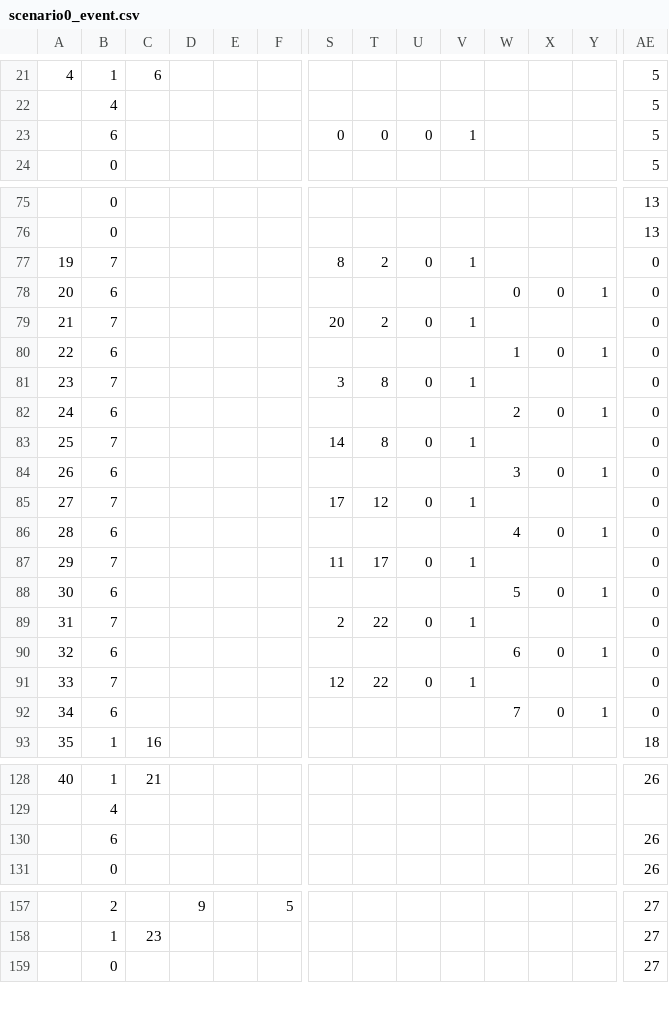
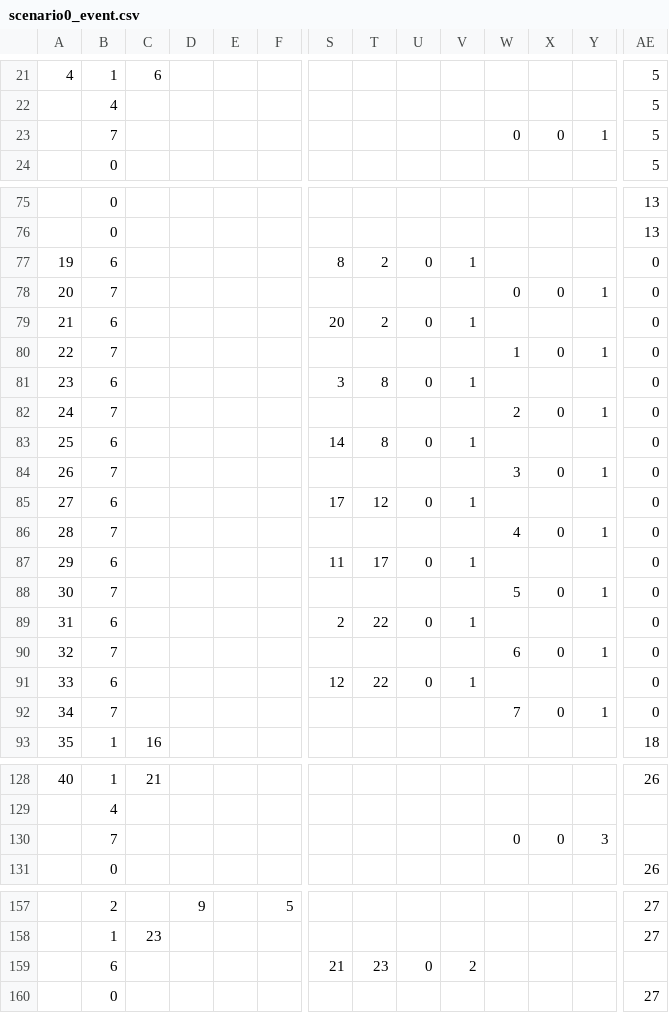
Before and after one commit to takowasaby/52-3DDRPG, a CSV file: 52-3DDRPG/52-3DDRPG/resource/csv/scenario0/scenario0_event.csv, drawn as a sheet; only a part is shown, gaps mark what is left out; removed rows and columns are numbered as before the commit, all else as after; rows hold the shown columns only; the diff names each change by its address in the sheet, - before the commit and + after, or states it on an @@ line.

```diff
--- a/52-3DDRPG/52-3DDRPG/resource/csv/scenario0/scenario0_event.csv
+++ b/52-3DDRPG/52-3DDRPG/resource/csv/scenario0/scenario0_event.csv
-row 23:  | 6 |  |  |  |  | 0 | 0 | 0 | 1 |  |  |  | 5
+row 23:  | 7 |  |  |  |  |  |  |  |  | 0 | 0 | 1 | 5
-B77: 7
+B77: 6
-B78: 6
+B78: 7
-B79: 7
+B79: 6
-B80: 6
+B80: 7
-B81: 7
+B81: 6
-B82: 6
+B82: 7
-B83: 7
+B83: 6
-B84: 6
+B84: 7
-B85: 7
+B85: 6
-B86: 6
+B86: 7
-B87: 7
+B87: 6
-B88: 6
+B88: 7
-B89: 7
+B89: 6
-B90: 6
+B90: 7
-B91: 7
+B91: 6
-B92: 6
+B92: 7
-row 130:  | 6 |  |  |  |  |  |  |  |  |  |  |  | 26
+row 130:  | 7 |  |  |  |  |  |  |  |  | 0 | 0 | 3
+row 159:  | 6 |  |  |  |  | 21 | 23 | 0 | 2
```
Also changed, not shown: 52-3DDRPG/52-3DDRPG/resource/csv/scenario0/0_3.csv, 1 other file.
